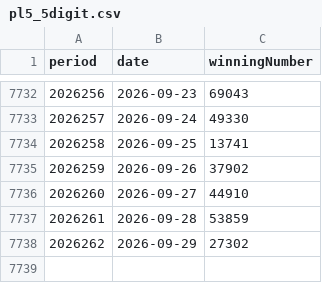
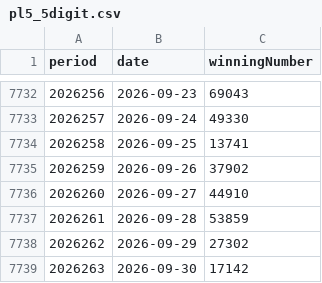
Before and after one commit to BrookeMa/pl5-data, a CSV file: pl5_5digit.csv, drawn as a sheet; only a part is shown, gaps mark what is left out; the diff names each change by its address in the sheet, - before the commit and + after, or states it on an @@ line.

```diff
--- a/pl5_5digit.csv
+++ b/pl5_5digit.csv
+row 7739: 2026263 | 2026-09-30 | 17142
```
